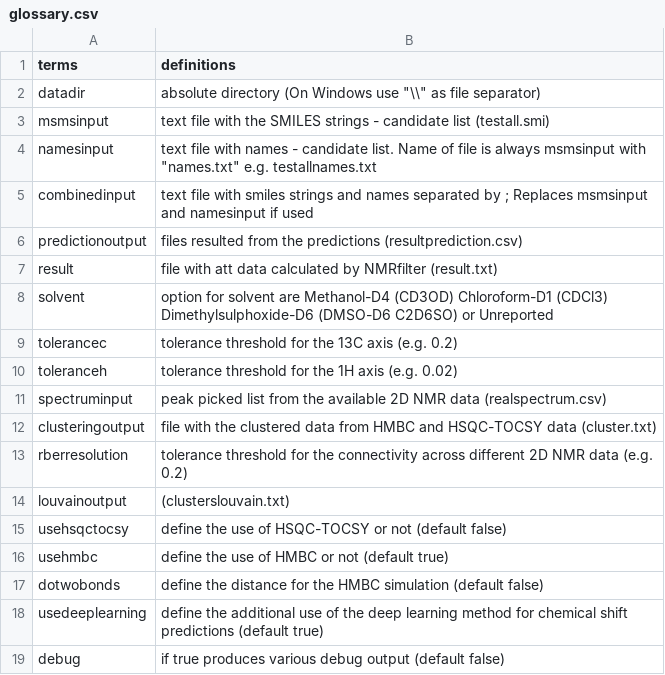
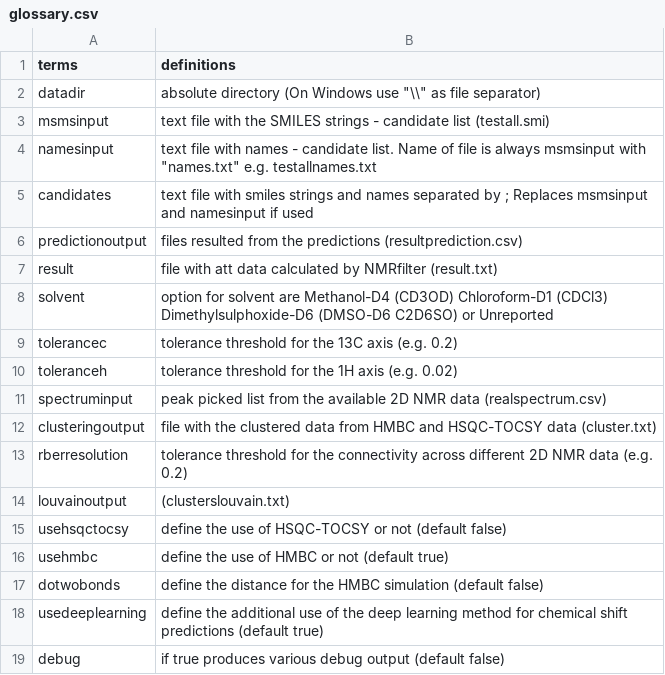
Before and after one commit to stefhk3/nmrfilter, a CSV file: glossary.csv, drawn as a sheet.

Commit message:
bugfix

```diff
--- a/glossary.csv
+++ b/glossary.csv
@@ -4,3 +4,3 @@ msmsinput, text file with the SMILES strings - candidate list (testall.smi)
 namesinput, text file with names - candidate list. Name of file is always msmsinput with "names.txt" e.g. testallnames.txt
-combinedinput, text file with smiles strings and names separated by ; Replaces msmsinput and namesinput if used
+candidates, text file with smiles strings and names separated by ; Replaces msmsinput and namesinput if used
 predictionoutput, files resulted from the predictions (resultprediction.csv)
```
